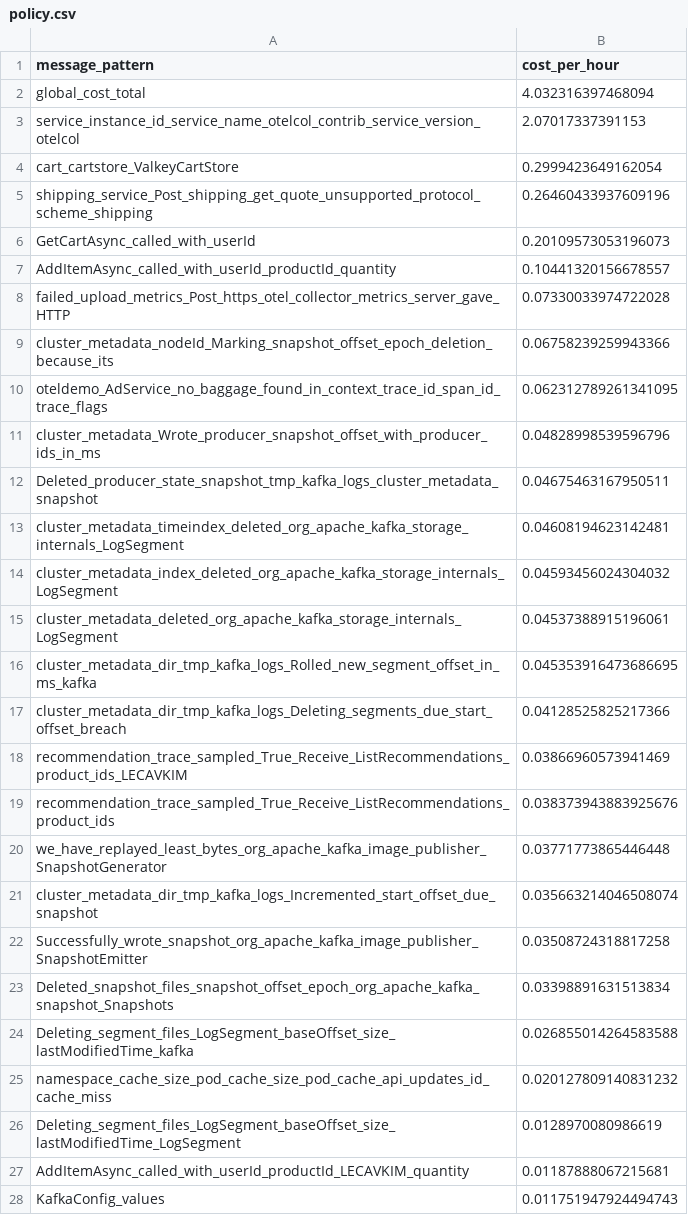
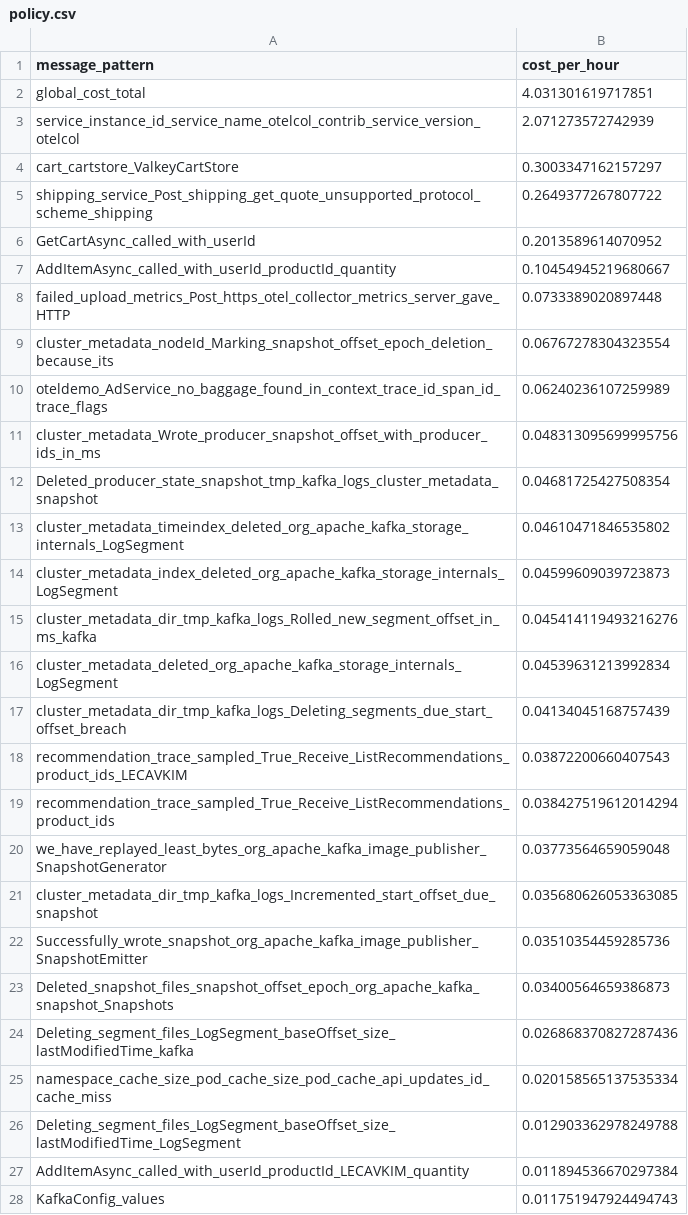
Before and after one commit to log-10x/gitops-demo, a CSV file: lookups/policy.csv, drawn as a sheet; only a part is shown; the diff covers the shown part only.

Commit message:
Updating lookups/policy.csv

```diff
--- a/lookups/policy.csv
+++ b/lookups/policy.csv
@@ -1,28 +1,28 @@
 message_pattern,cost_per_hour
-global_cost_total,4.032316397468094
-service_instance_id_service_name_otelcol_contrib_service_version_otelcol,2.07017337391153
-cart_cartstore_ValkeyCartStore,0.2999423649162054
-shipping_service_Post_shipping_get_quote_unsupported_protocol_scheme_shipping,0.26460433937609196
-GetCartAsync_called_with_userId,0.20109573053196073
-AddItemAsync_called_with_userId_productId_quantity,0.10441320156678557
-failed_upload_metrics_Post_https_otel_collector_metrics_server_gave_HTTP,0.07330033974722028
-cluster_metadata_nodeId_Marking_snapshot_offset_epoch_deletion_because_its,0.06758239259943366
-oteldemo_AdService_no_baggage_found_in_context_trace_id_span_id_trace_flags,0.062312789261341095
-cluster_metadata_Wrote_producer_snapshot_offset_with_producer_ids_in_ms,0.04828998539596796
-Deleted_producer_state_snapshot_tmp_kafka_logs_cluster_metadata_snapshot,0.04675463167950511
-cluster_metadata_timeindex_deleted_org_apache_kafka_storage_internals_LogSegment,0.04608194623142481
-cluster_metadata_index_deleted_org_apache_kafka_storage_internals_LogSegment,0.04593456024304032
-cluster_metadata_deleted_org_apache_kafka_storage_internals_LogSegment,0.04537388915196061
-cluster_metadata_dir_tmp_kafka_logs_Rolled_new_segment_offset_in_ms_kafka,0.045353916473686695
-cluster_metadata_dir_tmp_kafka_logs_Deleting_segments_due_start_offset_breach,0.04128525825217366
-recommendation_trace_sampled_True_Receive_ListRecommendations_product_ids_LECAVKIM,0.03866960573941469
-recommendation_trace_sampled_True_Receive_ListRecommendations_product_ids,0.038373943883925676
-we_have_replayed_least_bytes_org_apache_kafka_image_publisher_SnapshotGenerator,0.03771773865446448
-cluster_metadata_dir_tmp_kafka_logs_Incremented_start_offset_due_snapshot,0.035663214046508074
-Successfully_wrote_snapshot_org_apache_kafka_image_publisher_SnapshotEmitter,0.03508724318817258
-Deleted_snapshot_files_snapshot_offset_epoch_org_apache_kafka_snapshot_Snapshots,0.03398891631513834
-Deleting_segment_files_LogSegment_baseOffset_size_lastModifiedTime_kafka,0.026855014264583588
-namespace_cache_size_pod_cache_size_pod_cache_api_updates_id_cache_miss,0.020127809140831232
-Deleting_segment_files_LogSegment_baseOffset_size_lastModifiedTime_LogSegment,0.0128970080986619
-AddItemAsync_called_with_userId_productId_LECAVKIM_quantity,0.01187888067215681
+global_cost_total,4.031301619717851
+service_instance_id_service_name_otelcol_contrib_service_version_otelcol,2.071273572742939
+cart_cartstore_ValkeyCartStore,0.3003347162157297
+shipping_service_Post_shipping_get_quote_unsupported_protocol_scheme_shipping,0.2649377267807722
+GetCartAsync_called_with_userId,0.2013589614070952
+AddItemAsync_called_with_userId_productId_quantity,0.10454945219680667
+failed_upload_metrics_Post_https_otel_collector_metrics_server_gave_HTTP,0.0733389020897448
+cluster_metadata_nodeId_Marking_snapshot_offset_epoch_deletion_because_its,0.06767278304323554
+oteldemo_AdService_no_baggage_found_in_context_trace_id_span_id_trace_flags,0.06240236107259989
+cluster_metadata_Wrote_producer_snapshot_offset_with_producer_ids_in_ms,0.048313095699995756
+Deleted_producer_state_snapshot_tmp_kafka_logs_cluster_metadata_snapshot,0.04681725427508354
+cluster_metadata_timeindex_deleted_org_apache_kafka_storage_internals_LogSegment,0.04610471846535802
+cluster_metadata_index_deleted_org_apache_kafka_storage_internals_LogSegment,0.04599609039723873
+cluster_metadata_dir_tmp_kafka_logs_Rolled_new_segment_offset_in_ms_kafka,0.045414119493216276
+cluster_metadata_deleted_org_apache_kafka_storage_internals_LogSegment,0.04539631213992834
+cluster_metadata_dir_tmp_kafka_logs_Deleting_segments_due_start_offset_breach,0.04134045168757439
+recommendation_trace_sampled_True_Receive_ListRecommendations_product_ids_LECAVKIM,0.03872200660407543
+recommendation_trace_sampled_True_Receive_ListRecommendations_product_ids,0.038427519612014294
+we_have_replayed_least_bytes_org_apache_kafka_image_publisher_SnapshotGenerator,0.03773564659059048
+cluster_metadata_dir_tmp_kafka_logs_Incremented_start_offset_due_snapshot,0.035680626053363085
+Successfully_wrote_snapshot_org_apache_kafka_image_publisher_SnapshotEmitter,0.03510354459285736
+Deleted_snapshot_files_snapshot_offset_epoch_org_apache_kafka_snapshot_Snapshots,0.03400564659386873
+Deleting_segment_files_LogSegment_baseOffset_size_lastModifiedTime_kafka,0.026868370827287436
+namespace_cache_size_pod_cache_size_pod_cache_api_updates_id_cache_miss,0.020158565137535334
+Deleting_segment_files_LogSegment_baseOffset_size_lastModifiedTime_LogSegment,0.012903362978249788
+AddItemAsync_called_with_userId_productId_LECAVKIM_quantity,0.011894536670297384
 KafkaConfig_values,0.011751947924494743
```
Also changed, not shown: 15 edited cells elsewhere in this file.
